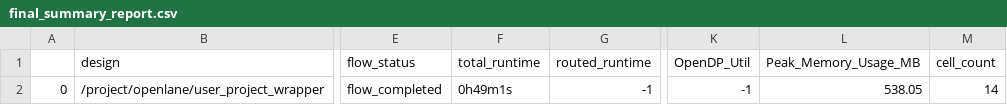
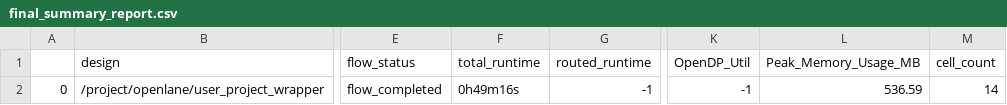
Before and after one commit to navan93/riscduino, a CSV file: signoff/user_project_wrapper/final_summary_report.csv, drawn as a sheet; only a part is shown, gaps mark what is left out; the diff names each change by its address in the sheet, - before the commit and + after, or states it on an @@ line.

```diff
--- a/signoff/user_project_wrapper/final_summary_report.csv
+++ b/signoff/user_project_wrapper/final_summary_report.csv
-F2 (total_runtime): 0h49m1s
+F2 (total_runtime): 0h49m16s
-L2 (Peak_Memory_Usage_MB): 538.05
+L2 (Peak_Memory_Usage_MB): 536.59
```
Also changed, not shown: 10 other files.
